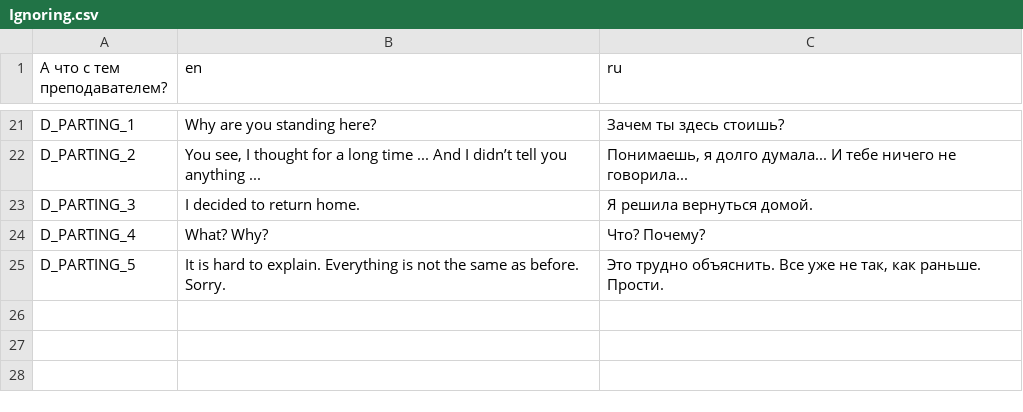
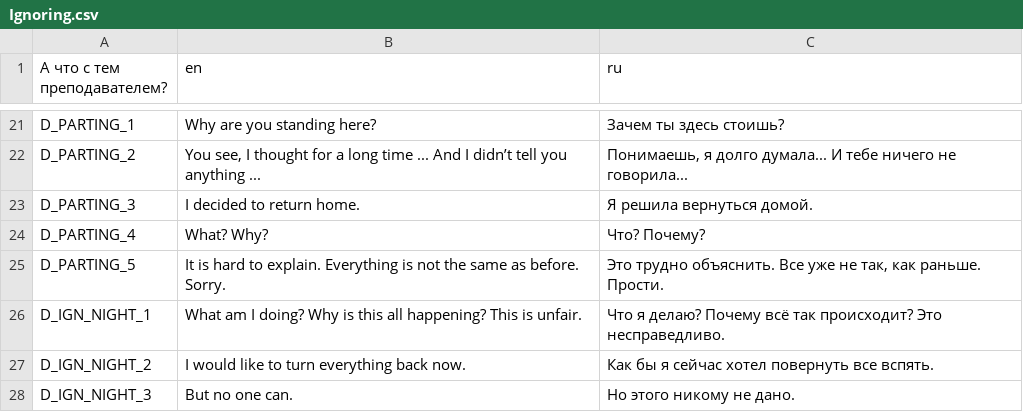
Before and after one commit to ordinary-dev/student-quest, a CSV file: Translations/Ignoring.csv, drawn as a sheet; only a part is shown, gaps mark what is left out.

```diff
--- a/Translations/Ignoring.csv
+++ b/Translations/Ignoring.csv
@@ -25 +25,4 @@ D_PARTING_4,What? Why?,Что? Почему?
 D_PARTING_5,It is hard to explain. Everything is not the same as before. Sorry.,"Это трудно объяснить. Все уже не так, как раньше. Прости."
+D_IGN_NIGHT_1,What am I doing? Why is this all happening? This is unfair.,Что я делаю? Почему всё так происходит? Это несправедливо.
+D_IGN_NIGHT_2,I would like to turn everything back now.,Как бы я сейчас хотел повернуть все вспять.
+D_IGN_NIGHT_3,But no one can.,Но этого никому не дано.
```
Also changed, not shown: 10 other files.
